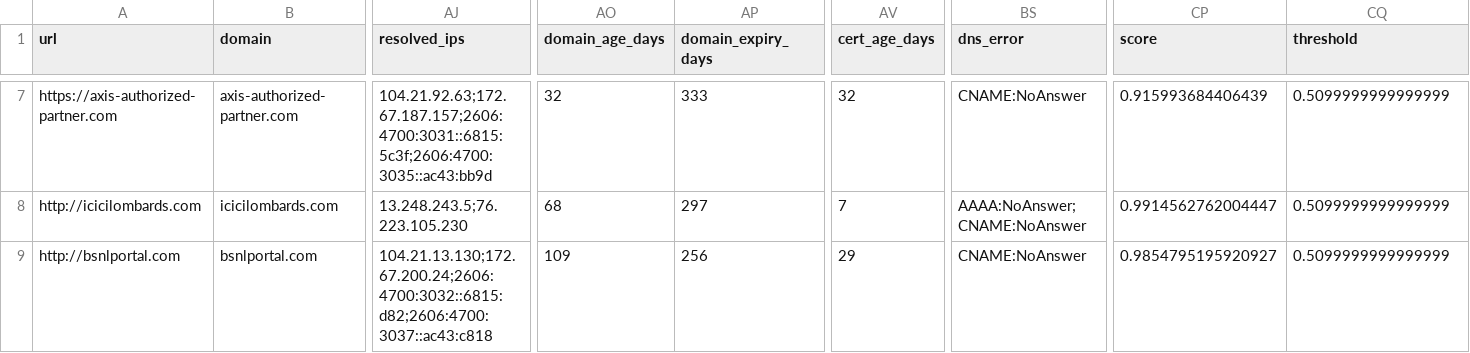
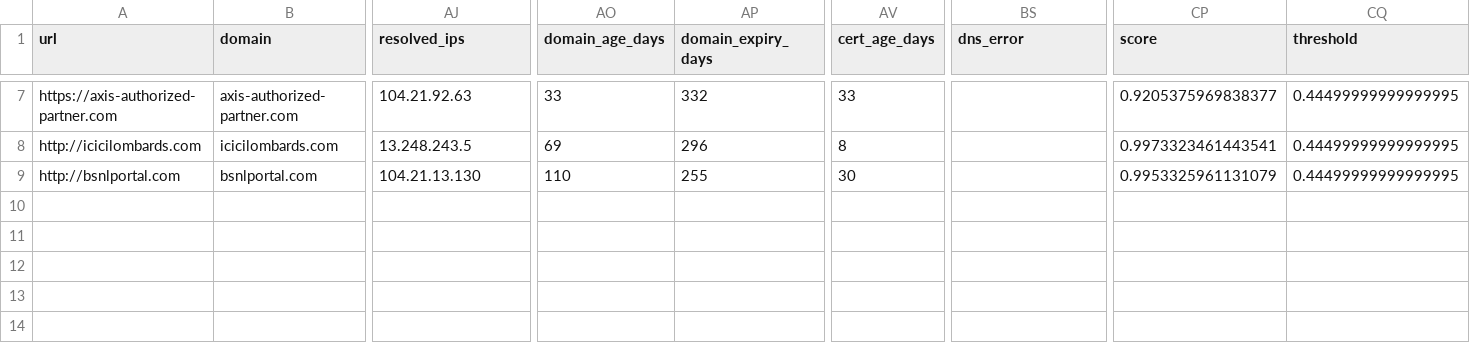
Before and after one commit to kuchurisatwik/Positive_Unlabelled_ML_Model, a CSV file: output/test_results/model_scores_long.csv, drawn as a sheet; only a part is shown, gaps mark what is left out; the diff covers the shown part only; the diff names each change by its address in the sheet, - before the commit and + after, or states it on an @@ line.

```diff
--- a/output/test_results/model_scores_long.csv
+++ b/output/test_results/model_scores_long.csv
-AJ7 (resolved_ips): 104.21.92.63;172.67.187.157;2606:4700:3031::6815:5c3f;2606:4700:3035::ac43:bb9d
+AJ7 (resolved_ips): 104.21.92.63
-AO7 (domain_age_days): 32
+AO7 (domain_age_days): 33
-AP7 (domain_expiry_days): 333
+AP7 (domain_expiry_days): 332
-AV7 (cert_age_days): 32
+AV7 (cert_age_days): 33
-BS7 (dns_error): CNAME:NoAnswer
+BS7 (dns_error): (empty)
-CP7 (score): 0.915993684406439
+CP7 (score): 0.9205375969838377
-CQ7:CQ9 (threshold): 0.5099999999999999
+CQ7:CQ9 (threshold): 0.44499999999999995
-AJ8 (resolved_ips): 13.248.243.5;76.223.105.230
+AJ8 (resolved_ips): 13.248.243.5
-AO8 (domain_age_days): 68
+AO8 (domain_age_days): 69
-AP8 (domain_expiry_days): 297
+AP8 (domain_expiry_days): 296
-AV8 (cert_age_days): 7
+AV8 (cert_age_days): 8
-BS8 (dns_error): AAAA:NoAnswer;CNAME:NoAnswer
+BS8 (dns_error): (empty)
-CP8 (score): 0.9914562762004447
+CP8 (score): 0.9973323461443541
-AJ9 (resolved_ips): 104.21.13.130;172.67.200.24;2606:4700:3032::6815:d82;2606:4700:3037::ac43:c818
+AJ9 (resolved_ips): 104.21.13.130
-AO9 (domain_age_days): 109
+AO9 (domain_age_days): 110
-AP9 (domain_expiry_days): 256
+AP9 (domain_expiry_days): 255
-AV9 (cert_age_days): 29
+AV9 (cert_age_days): 30
-BS9 (dns_error): CNAME:NoAnswer
+BS9 (dns_error): (empty)
-CP9 (score): 0.9854795195920927
+CP9 (score): 0.9953325961131079
```
Also changed, not shown: 33 edited cells elsewhere in this file, output/test_results/dns_failed_urls.csv, output/test_results/enriched_features.csv, 11 other files.
